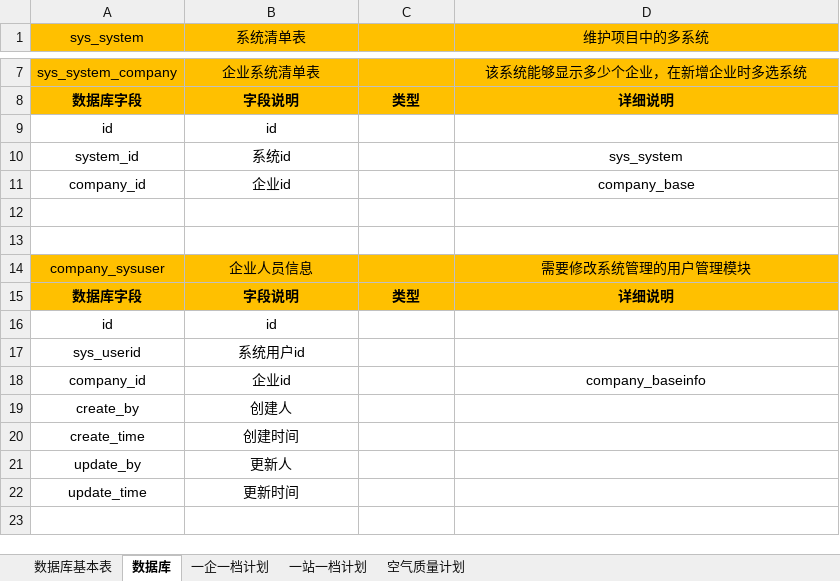
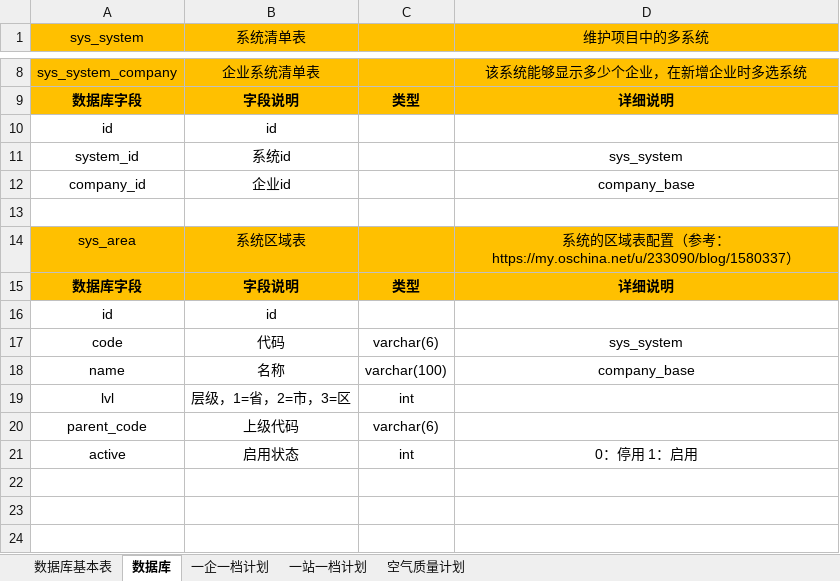
Before and after one commit to xudongyi/jeecg-boot-new, an Excel workbook: 数据库最新设计.xlsx, sheet 数据库, drawn as a sheet; only a part is shown, gaps mark what is left out; the shorter side is filled out with more unchanged rows; values as stored, in another font and other column widths than the file's, no borders; the diff covers the shown part only; the diff names each change by its address in the sheet, - before the commit and + after, or states it on an @@ line.

```diff
--- a/数据库最新设计.xlsx (sheet 数据库)
+++ b/数据库最新设计.xlsx (sheet 数据库)
+row 13: (empty)
+row 14: sys_area | 系统区域表 |  | 系统的区域表配置（参考：https://my.oschina.net/u/233090/blog/1580337）
+row 15: 数据库字段 | 字段说明 | 类型 | 详细说明
+row 16: id | id
+row 17: code | 代码 | varchar(6) | sys_system
+row 18: name | 名称 | varchar(100) | company_base
+row 19: lvl | 层级，1=省，2=市，3=区 | int
+row 20: parent_code | 上级代码 | varchar(6)
+row 21: active | 启用状态 | int | 0：停用 1：启用
+row 22: (empty)
+row 23: (empty)
+row 24: (empty)
```
Also changed, not shown: 80 added rows elsewhere in this sheet, sheet 数据库基本表, sheet 一站一档计划, formulas that keep their value.
